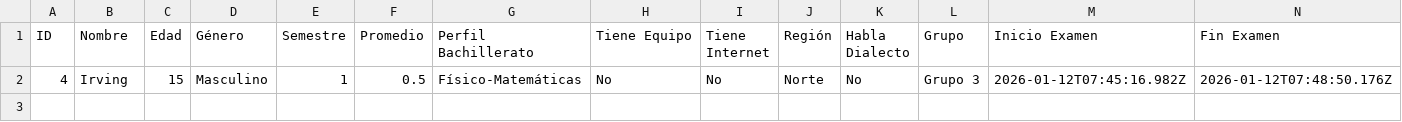
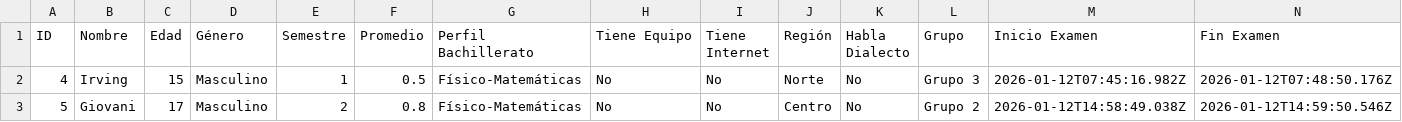
Before and after one commit to irvincito19/automatas, a CSV file: resultados_completos.csv, drawn as a sheet; only a part is shown; rows hold the shown columns only; the diff names each change by its address in the sheet, - before the commit and + after, or states it on an @@ line.

```diff
--- a/resultados_completos.csv
+++ b/resultados_completos.csv
+row 3: 5 | Giovani | 17 | Masculino | 2 | 0.8 | Físico-Matemáticas | No | No | Centro | No | Grupo 2 | 2026-01-12T14:58:49.038Z | 2026-01-12T14:59:50.546Z
```
Also changed, not shown: 4 other files.
